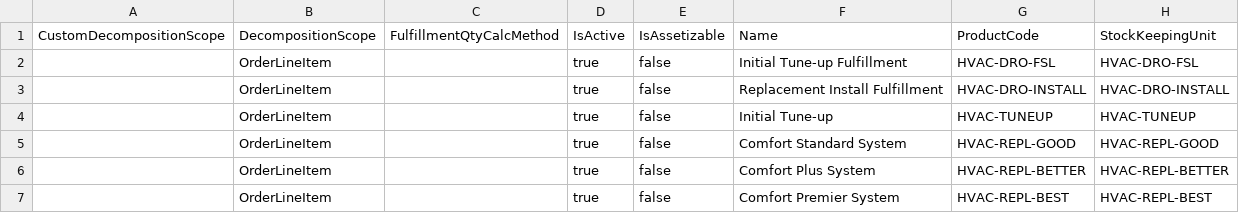
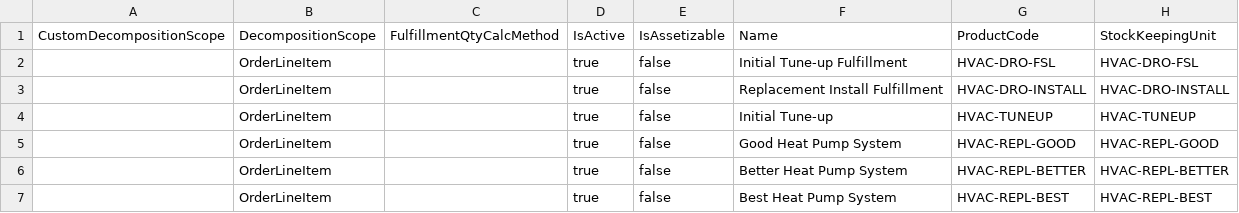
Before and after one commit to alostu3291/FSL-RC-Story-Base, a CSV file: datasets/sfdmu/hvac/en-US/hvac-dro-fsl/Product2.csv, drawn as a sheet.

```diff
--- a/datasets/sfdmu/hvac/en-US/hvac-dro-fsl/Product2.csv
+++ b/datasets/sfdmu/hvac/en-US/hvac-dro-fsl/Product2.csv
@@ -4,4 +4,4 @@ CustomDecompositionScope,DecompositionScope,FulfillmentQtyCalcMethod,IsActive,Is
 ,OrderLineItem,,true,false,Initial Tune-up,HVAC-TUNEUP,HVAC-TUNEUP
-,OrderLineItem,,true,false,Comfort Standard System,HVAC-REPL-GOOD,HVAC-REPL-GOOD
-,OrderLineItem,,true,false,Comfort Plus System,HVAC-REPL-BETTER,HVAC-REPL-BETTER
-,OrderLineItem,,true,false,Comfort Premier System,HVAC-REPL-BEST,HVAC-REPL-BEST
+,OrderLineItem,,true,false,Good Heat Pump System,HVAC-REPL-GOOD,HVAC-REPL-GOOD
+,OrderLineItem,,true,false,Better Heat Pump System,HVAC-REPL-BETTER,HVAC-REPL-BETTER
+,OrderLineItem,,true,false,Best Heat Pump System,HVAC-REPL-BEST,HVAC-REPL-BEST
```
Also changed, not shown: datasets/sfdmu/hvac/en-US/hvac-pcm/Product2.csv, 2 other files.
